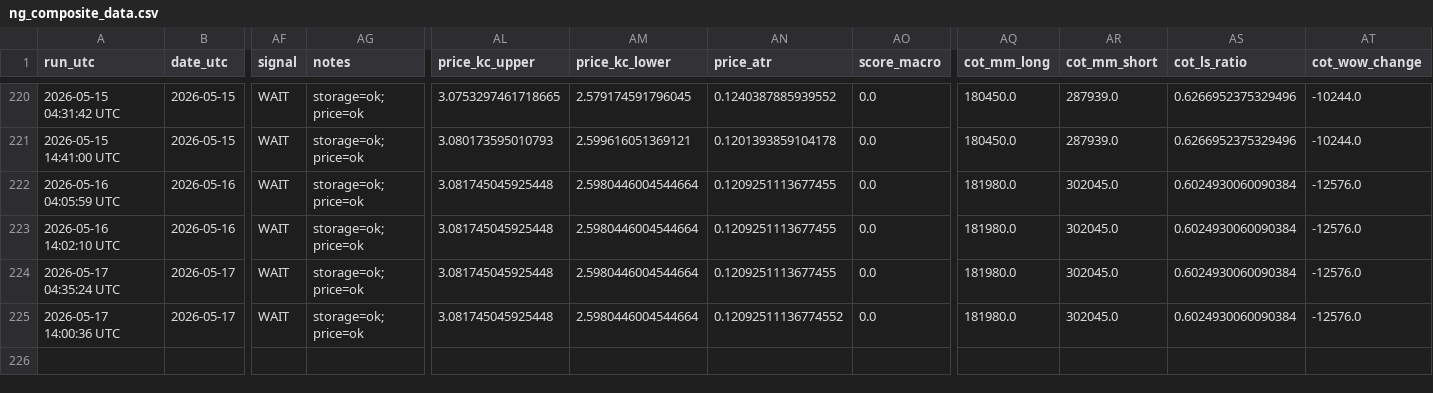
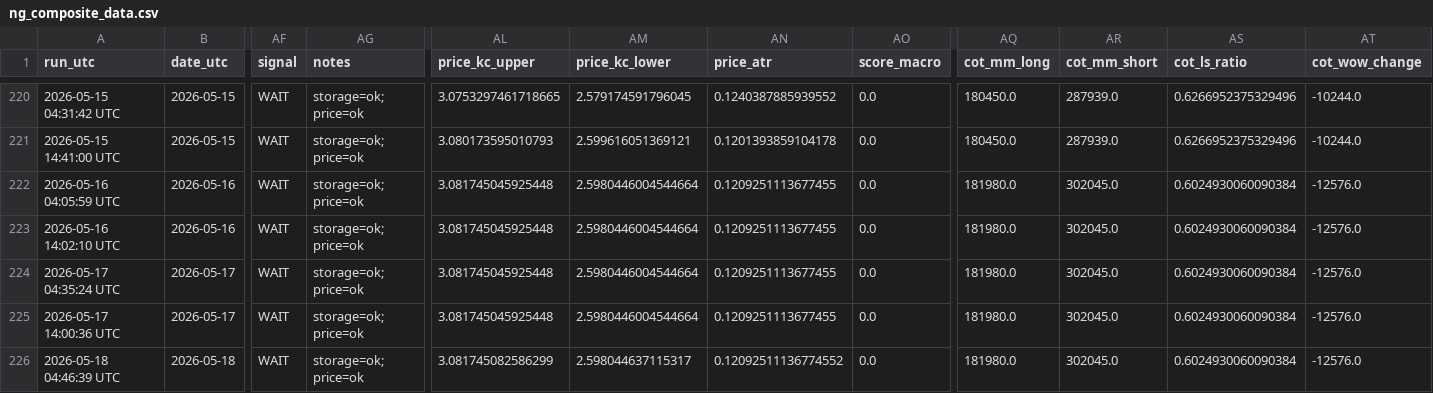
Before and after one commit to williehsu-design/ng-hdd, a CSV file: ng_composite_data.csv, drawn as a sheet; only a part is shown, gaps mark what is left out; rows hold the shown columns only; the diff names each change by its address in the sheet, - before the commit and + after, or states it on an @@ line.

```diff
--- a/ng_composite_data.csv
+++ b/ng_composite_data.csv
-AN225 (price_atr): 0.12092511136774552
+AN225 (price_atr): 0.1209251113677455
+row 226: 2026-05-18 04:46:39 UTC | 2026-05-18 | WAIT | storage=ok; price=ok | 3.081745082586299 | 2.598044637115317 | 0.12092511136774552 | 0.0 | 181980.0 | 302045.0 | 0.6024930060090384 | -12576.0
```
Also changed, not shown: 1 other file.
